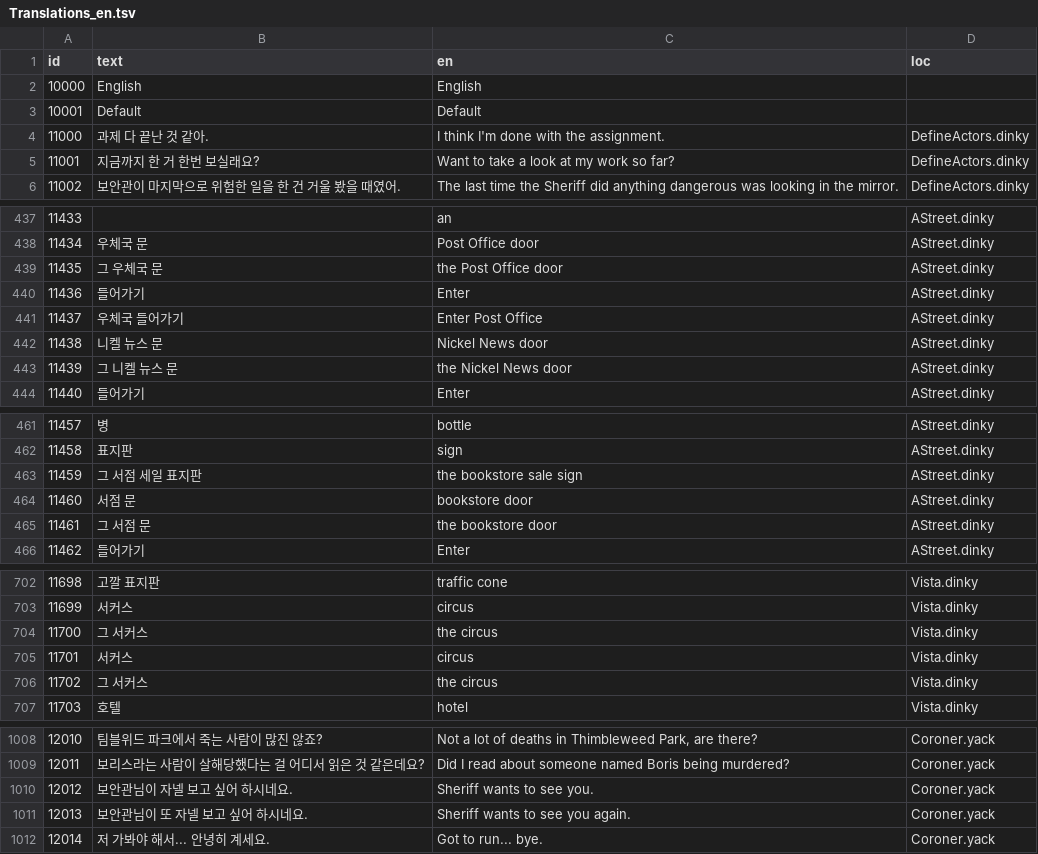
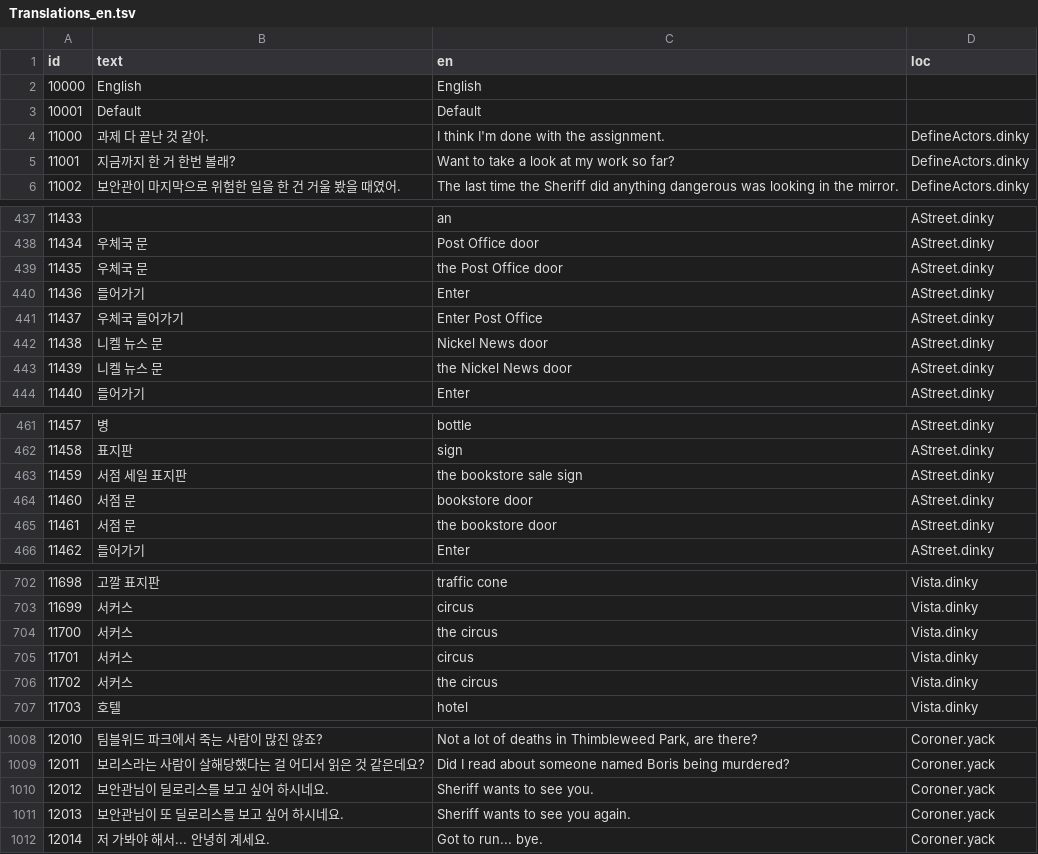
Before and after one commit to scha00/thimbleweed-park-korean, a TSV file: delores/patch/Translations_en.tsv, drawn as a sheet; only a part is shown, gaps mark what is left out; the diff covers the shown part only.

```diff
--- a/delores/patch/Translations_en.tsv
+++ b/delores/patch/Translations_en.tsv
@@ -4,3 +4,3 @@ id	text	en	loc
 11000	과제 다 끝난 것 같아.	I think I'm done with the assignment.	DefineActors.dinky
-11001	지금까지 한 거 한번 보실래요?	Want to take a look at my work so far?	DefineActors.dinky
+11001	지금까지 한 거 한번 볼래?	Want to take a look at my work so far?	DefineActors.dinky
 11002	보안관이 마지막으로 위험한 일을 한 건 거울 봤을 때였어.	The last time the Sheriff did anything dangerous was looking in the mirror.	DefineActors.dinky
@@ -438,3 +438,3 @@ id	text	en	loc
 11434	우체국 문	Post Office door	AStreet.dinky
-11435	그 우체국 문	the Post Office door	AStreet.dinky
+11435	우체국 문	the Post Office door	AStreet.dinky
 11436	들어가기	Enter	AStreet.dinky
@@ -442,3 +442,3 @@ id	text	en	loc
 11438	니켈 뉴스 문	Nickel News door	AStreet.dinky
-11439	그 니켈 뉴스 문	the Nickel News door	AStreet.dinky
+11439	니켈 뉴스 문	the Nickel News door	AStreet.dinky
 11440	들어가기	Enter	AStreet.dinky
@@ -462,5 +462,5 @@ id	text	en	loc
 11458	표지판	sign	AStreet.dinky
-11459	그 서점 세일 표지판	the bookstore sale sign	AStreet.dinky
+11459	서점 세일 표지판	the bookstore sale sign	AStreet.dinky
 11460	서점 문	bookstore door	AStreet.dinky
-11461	그 서점 문	the bookstore door	AStreet.dinky
+11461	서점 문	the bookstore door	AStreet.dinky
 11462	들어가기	Enter	AStreet.dinky
@@ -703,5 +703,5 @@ id	text	en	loc
 11699	서커스	circus	Vista.dinky
-11700	그 서커스	the circus	Vista.dinky
+11700	서커스	the circus	Vista.dinky
 11701	서커스	circus	Vista.dinky
-11702	그 서커스	the circus	Vista.dinky
+11702	서커스	the circus	Vista.dinky
 11703	호텔	hotel	Vista.dinky
@@ -1009,4 +1009,4 @@ id	text	en	loc
 12011	보리스라는 사람이 살해당했다는 걸 어디서 읽은 것 같은데요?	Did I read about someone named Boris being murdered?	Coroner.yack
-12012	보안관님이 자넬 보고 싶어 하시네요.	Sheriff wants to see you.	Coroner.yack
-12013	보안관님이 또 자넬 보고 싶어 하시네요.	Sheriff wants to see you again.	Coroner.yack
+12012	보안관님이 딜로리스를 보고 싶어 하시네요.	Sheriff wants to see you.	Coroner.yack
+12013	보안관님이 또 딜로리스를 보고 싶어 하시네요.	Sheriff wants to see you again.	Coroner.yack
 12014	저 가봐야 해서... 안녕히 계세요.	Got to run... bye.	Coroner.yack
```
Also changed, not shown: 48 edited cells elsewhere in this file.
